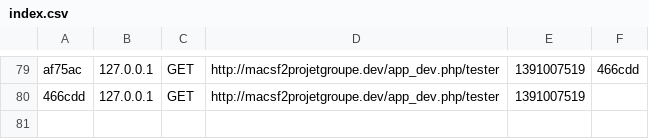
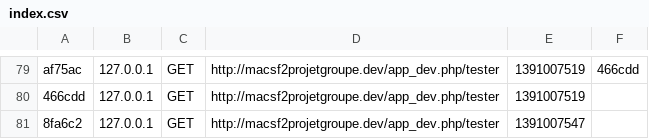
Before and after one commit to gjourdain02/sf2ProjetGroupeInsset, a CSV file: app/cache/dev/profiler/index.csv, drawn as a sheet; only a part is shown, gaps mark what is left out; the diff names each change by its address in the sheet, - before the commit and + after, or states it on an @@ line.

```diff
--- a/app/cache/dev/profiler/index.csv
+++ b/app/cache/dev/profiler/index.csv
+row 81: 8fa6c2 | 127.0.0.1 | GET | http://macsf2projetgroupe.dev/app_dev.php/tester | 1391007547
```
Also changed, not shown: 4 other files.
